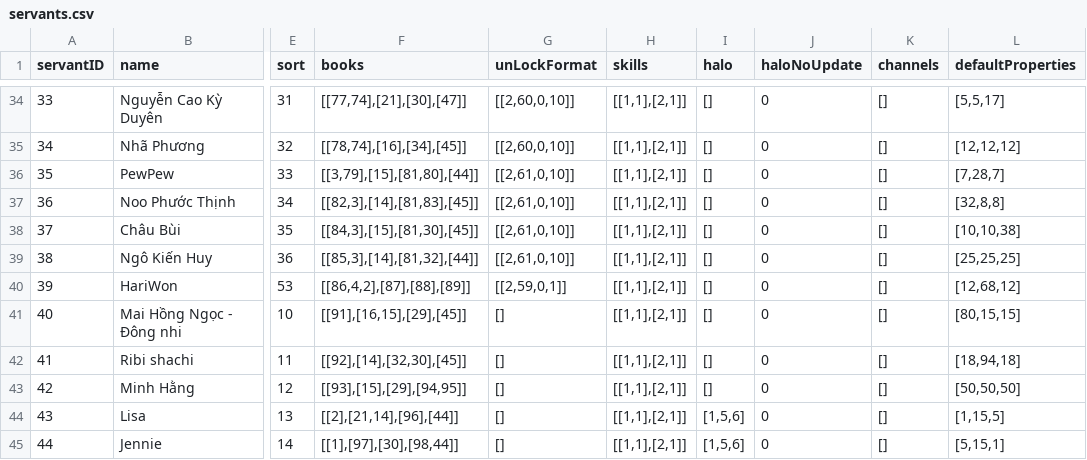
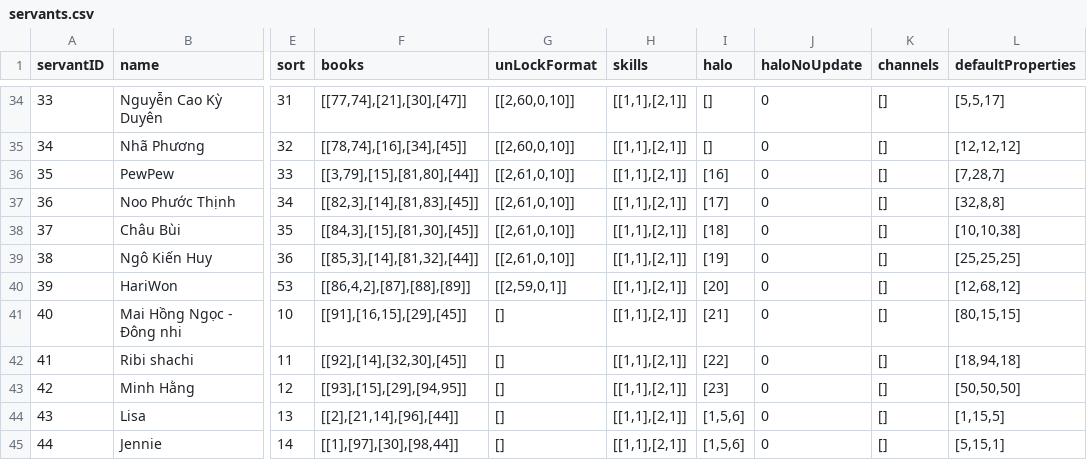
Before and after one commit to ecraftagency/rxheartbeat, a CSV file: data/csv/servants.csv, drawn as a sheet; only a part is shown, gaps mark what is left out; the diff names each change by its address in the sheet, - before the commit and + after, or states it on an @@ line.

```diff
--- a/data/csv/servants.csv
+++ b/data/csv/servants.csv
-I36 (halo): []
+I36 (halo): [16]
-I37 (halo): []
+I37 (halo): [17]
-I38 (halo): []
+I38 (halo): [18]
-I39 (halo): []
+I39 (halo): [19]
-I40 (halo): []
+I40 (halo): [20]
-I41 (halo): []
+I41 (halo): [21]
-I42 (halo): []
+I42 (halo): [22]
-I43 (halo): []
+I43 (halo): [23]
```
Also changed, not shown: data/csv/Halo.csv, 8 other files.
